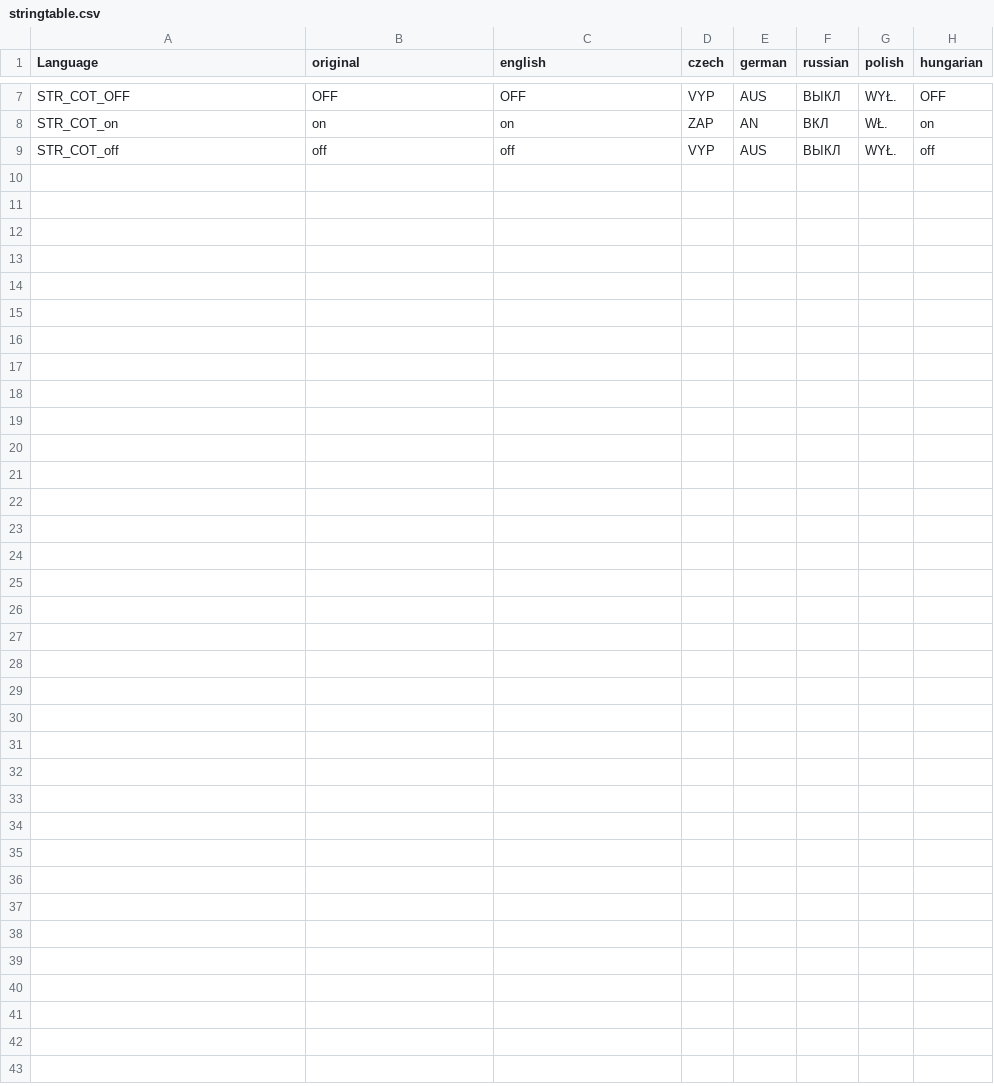
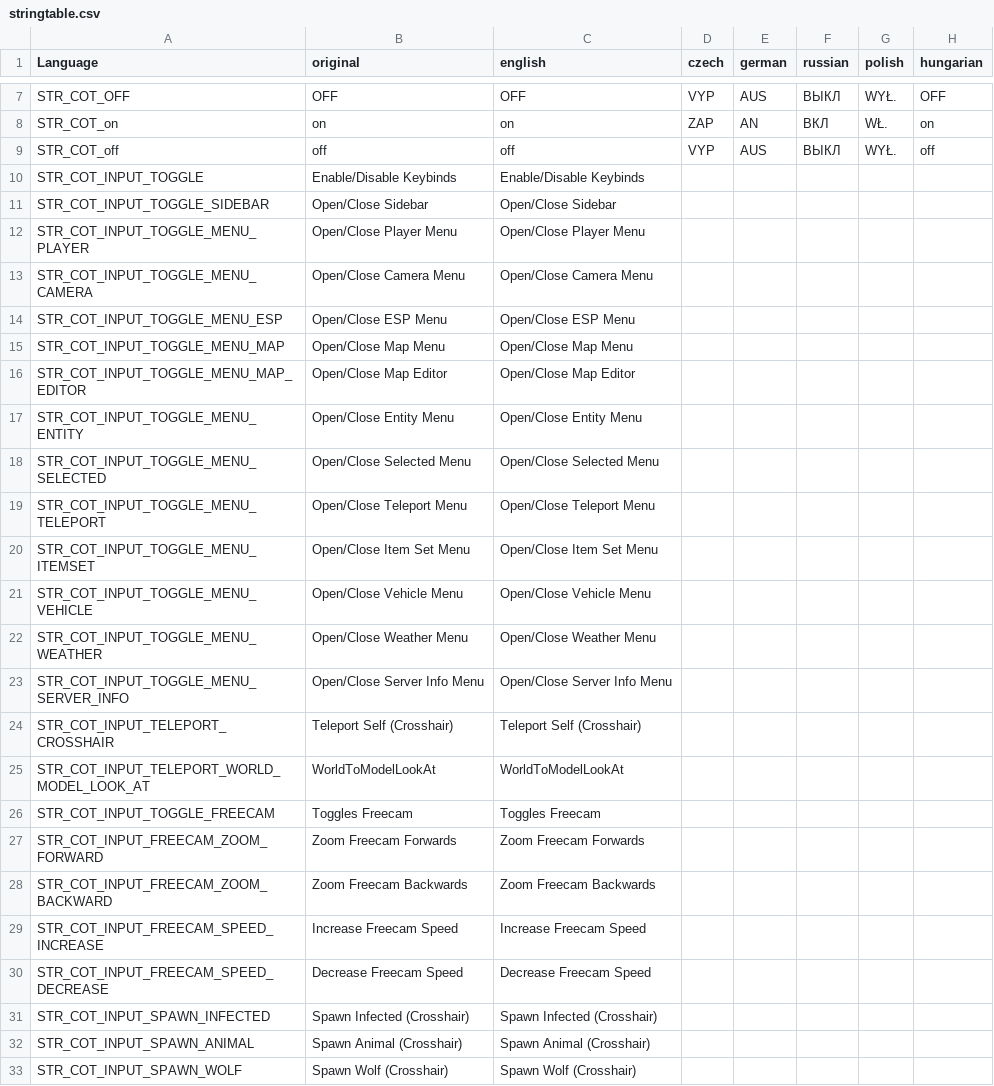
Before and after one commit to Jacob-Mango/DayZ-CommunityOnlineTools, a CSV file: JM/COT/languagecore/stringtable.csv, drawn as a sheet; only a part is shown, gaps mark what is left out; rows hold the shown columns only; the diff names each change by its address in the sheet, - before the commit and + after, or states it on an @@ line.

Commit message:
Updated stringtable

```diff
--- a/JM/COT/languagecore/stringtable.csv
+++ b/JM/COT/languagecore/stringtable.csv
+row 10: STR_COT_INPUT_TOGGLE | Enable/Disable Keybinds | Enable/Disable Keybinds
+row 11: STR_COT_INPUT_TOGGLE_SIDEBAR | Open/Close Sidebar | Open/Close Sidebar
+row 12: STR_COT_INPUT_TOGGLE_MENU_PLAYER | Open/Close Player Menu | Open/Close Player Menu
+row 13: STR_COT_INPUT_TOGGLE_MENU_CAMERA | Open/Close Camera Menu | Open/Close Camera Menu
+row 14: STR_COT_INPUT_TOGGLE_MENU_ESP | Open/Close ESP Menu | Open/Close ESP Menu
+row 15: STR_COT_INPUT_TOGGLE_MENU_MAP | Open/Close Map Menu | Open/Close Map Menu
+row 16: STR_COT_INPUT_TOGGLE_MENU_MAP_EDITOR | Open/Close Map Editor | Open/Close Map Editor
+row 17: STR_COT_INPUT_TOGGLE_MENU_ENTITY | Open/Close Entity Menu | Open/Close Entity Menu
+row 18: STR_COT_INPUT_TOGGLE_MENU_SELECTED | Open/Close Selected Menu | Open/Close Selected Menu
+row 19: STR_COT_INPUT_TOGGLE_MENU_TELEPORT | Open/Close Teleport Menu | Open/Close Teleport Menu
+row 20: STR_COT_INPUT_TOGGLE_MENU_ITEMSET | Open/Close Item Set Menu | Open/Close Item Set Menu
+row 21: STR_COT_INPUT_TOGGLE_MENU_VEHICLE | Open/Close Vehicle Menu | Open/Close Vehicle Menu
+row 22: STR_COT_INPUT_TOGGLE_MENU_WEATHER | Open/Close Weather Menu | Open/Close Weather Menu
+row 23: STR_COT_INPUT_TOGGLE_MENU_SERVER_INFO | Open/Close Server Info Menu | Open/Close Server Info Menu
+row 24: STR_COT_INPUT_TELEPORT_CROSSHAIR | Teleport Self (Crosshair) | Teleport Self (Crosshair)
+row 25: STR_COT_INPUT_TELEPORT_WORLD_MODEL_LOOK_AT | WorldToModelLookAt | WorldToModelLookAt
+row 26: STR_COT_INPUT_TOGGLE_FREECAM | Toggles Freecam | Toggles Freecam
+row 27: STR_COT_INPUT_FREECAM_ZOOM_FORWARD | Zoom Freecam Forwards | Zoom Freecam Forwards
+row 28: STR_COT_INPUT_FREECAM_ZOOM_BACKWARD | Zoom Freecam Backwards | Zoom Freecam Backwards
+row 29: STR_COT_INPUT_FREECAM_SPEED_INCREASE | Increase Freecam Speed | Increase Freecam Speed
+row 30: STR_COT_INPUT_FREECAM_SPEED_DECREASE | Decrease Freecam Speed | Decrease Freecam Speed
+row 31: STR_COT_INPUT_SPAWN_INFECTED | Spawn Infected (Crosshair) | Spawn Infected (Crosshair)
+row 32: STR_COT_INPUT_SPAWN_ANIMAL | Spawn Animal (Crosshair) | Spawn Animal (Crosshair)
+row 33: STR_COT_INPUT_SPAWN_WOLF | Spawn Wolf (Crosshair) | Spawn Wolf (Crosshair)
```
Also changed, not shown: 1 other file.
